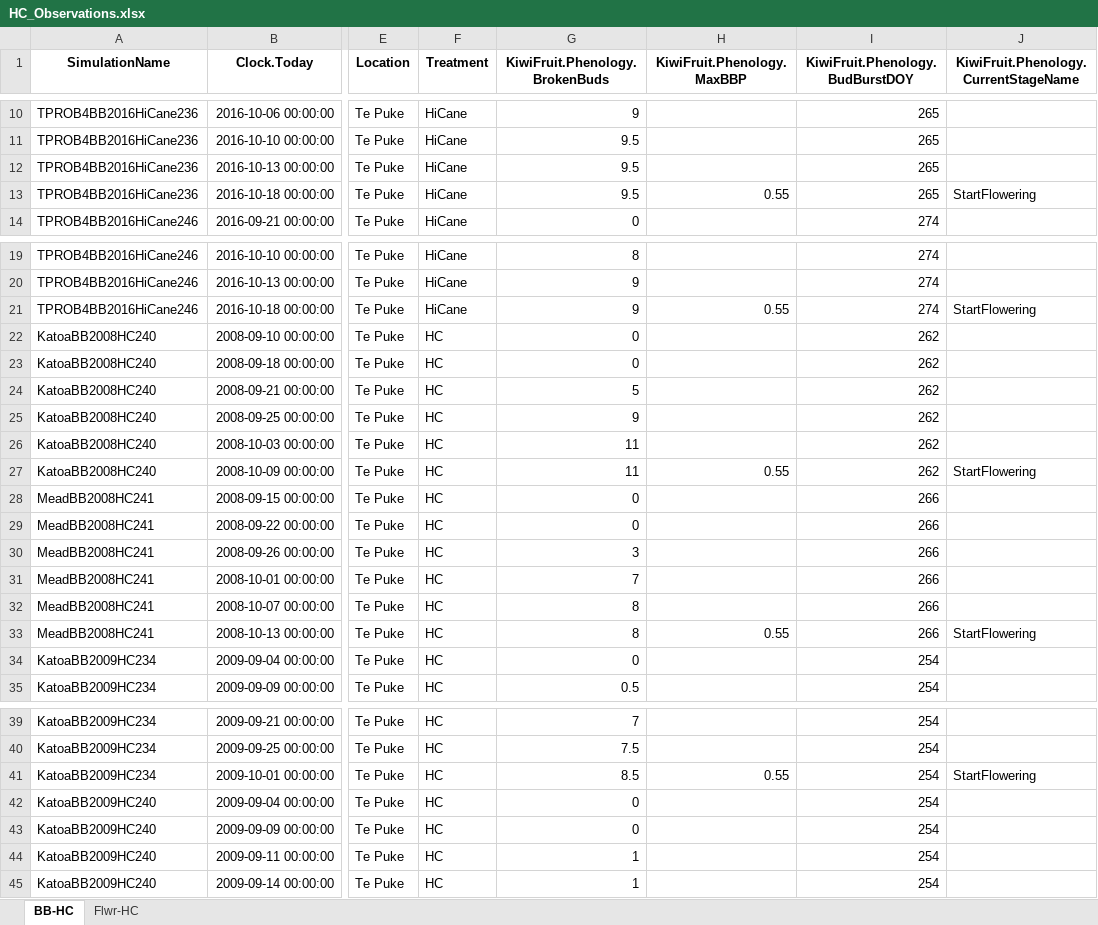
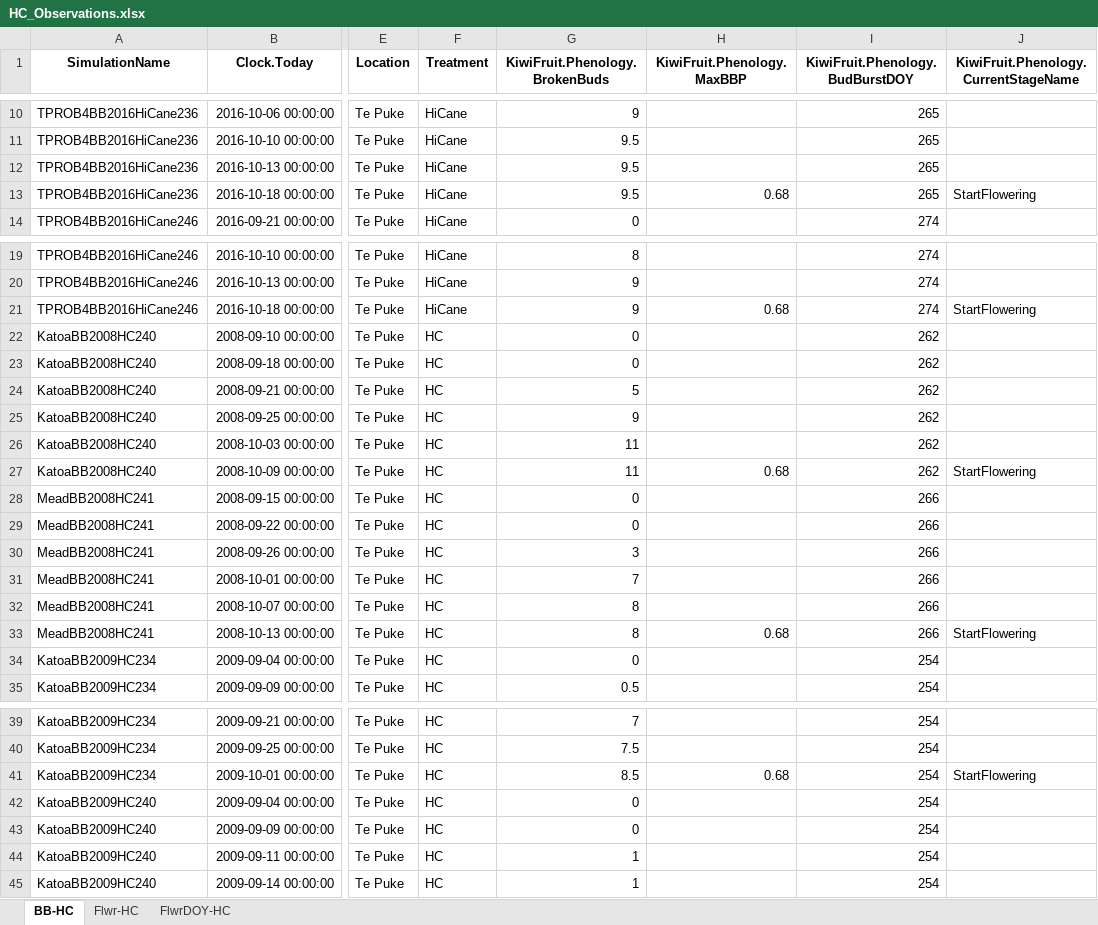
Before and after one commit to Nilo-O-o/ApsimX, an Excel workbook: Prototypes/KiwiFruit/HC_Observations.xlsx, sheet BB-HC, drawn as a sheet; only a part is shown, gaps mark what is left out; values as stored, in another font and other column widths than the file's, no borders; the diff covers the shown part only; the diff names each change by its address in the sheet, - before the commit and + after, or states it on an @@ line.

```diff
--- a/Prototypes/KiwiFruit/HC_Observations.xlsx (sheet BB-HC)
+++ b/Prototypes/KiwiFruit/HC_Observations.xlsx (sheet BB-HC)
+sheet tab: FlwrDOY-HC
-H13 (KiwiFruit.Phenology.MaxBBP): 0.55
+H13 (KiwiFruit.Phenology.MaxBBP): 0.68
-H21 (KiwiFruit.Phenology.MaxBBP): 0.55
+H21 (KiwiFruit.Phenology.MaxBBP): 0.68
-H27 (KiwiFruit.Phenology.MaxBBP): 0.55
+H27 (KiwiFruit.Phenology.MaxBBP): 0.68
-H33 (KiwiFruit.Phenology.MaxBBP): 0.55
+H33 (KiwiFruit.Phenology.MaxBBP): 0.68
-H41 (KiwiFruit.Phenology.MaxBBP): 0.55
+H41 (KiwiFruit.Phenology.MaxBBP): 0.68
```
Also changed, not shown: 35 edited cells elsewhere in this sheet.
